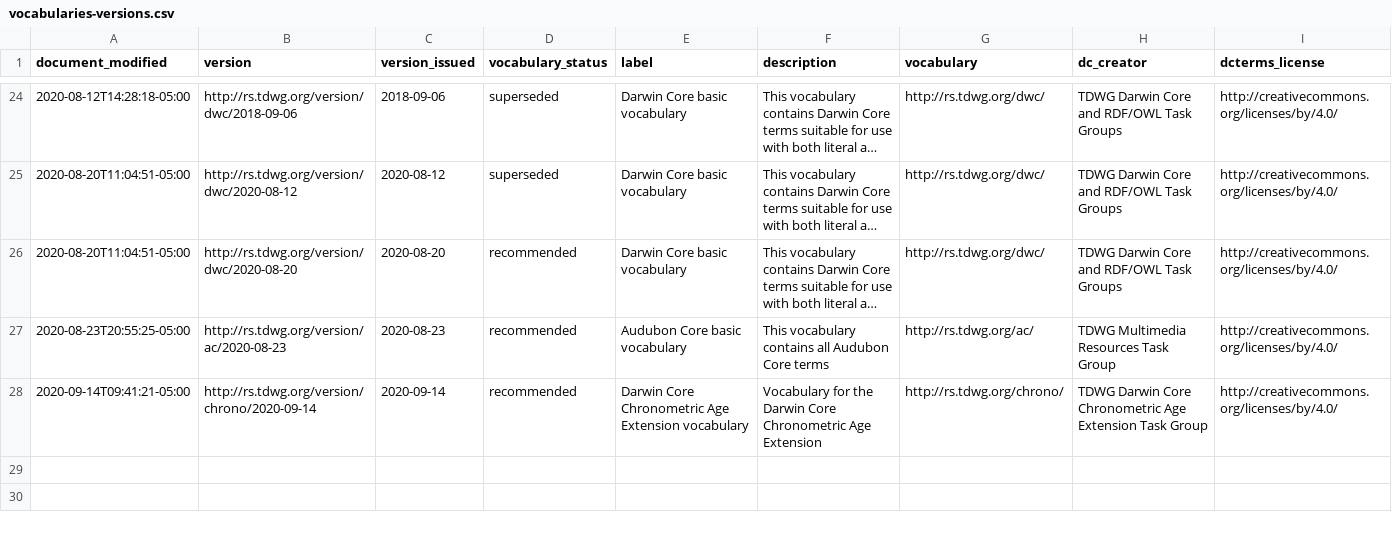
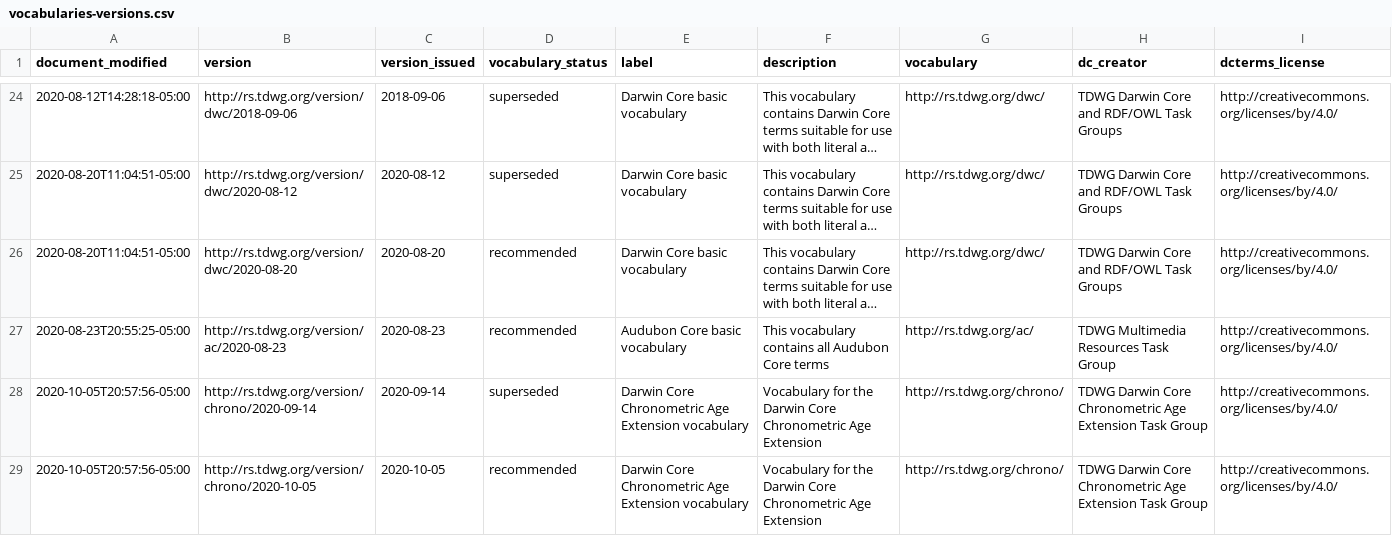
Before and after one commit to jmbarrios/rs.tdwg.org, a CSV file: vocabularies-versions/vocabularies-versions.csv, drawn as a sheet; only a part is shown, gaps mark what is left out; long unchanged cells end in ….

```diff
--- a/vocabularies-versions/vocabularies-versions.csv
+++ b/vocabularies-versions/vocabularies-versions.csv
@@ -27,2 +27,3 @@ document_modified,version,version_issued,vocabulary_status,label,description,voc
 2020-08-23T20:55:25-05:00,http://rs.tdwg.org/version/ac/2020-08-23,2020-08-23,recommended,Audubon Core basic vocabulary,This vocabulary contains all Audubon Core terms,http://rs.tdwg.org/ac/,TDWG Multimedia Resources Task Group,http://creativecommons.org/licenses/by/4.0/
-2020-09-14T09:41:21-05:00,http://rs.tdwg.org/version/chrono/2020-09-14,2020-09-14,recommended,Darwin Core Chronometric Age Extension vocabulary,Vocabulary for the Darwin Core Chronometric Age Extension,http://rs.tdwg.org/chrono/,TDWG Darwin Core Chronometric Age Extension Task Group,http://creativecommons.org/licenses/by/4.0/
+2020-10-05T20:57:56-05:00,http://rs.tdwg.org/version/chrono/2020-09-14,2020-09-14,superseded,Darwin Core Chronometric Age Extension vocabulary,Vocabulary for the Darwin Core Chronometric Age Extension,http://rs.tdwg.org/chrono/,TDWG Darwin Core Chronometric Age Extension Task Group,http://creativecommons.org/licenses/by/4.0/
+2020-10-05T20:57:56-05:00,http://rs.tdwg.org/version/chrono/2020-10-05,2020-10-05,recommended,Darwin Core Chronometric Age Extension vocabulary,Vocabulary for the Darwin Core Chronometric Age Extension,http://rs.tdwg.org/chrono/,TDWG Darwin Core Chronometric Age Extension Task Group,http://creativecommons.org/licenses/by/4.0/
```
Also changed, not shown: chronometricage-versions/chronometricage-versions.csv, standards-versions/standards-versions.csv, 15 other files.
